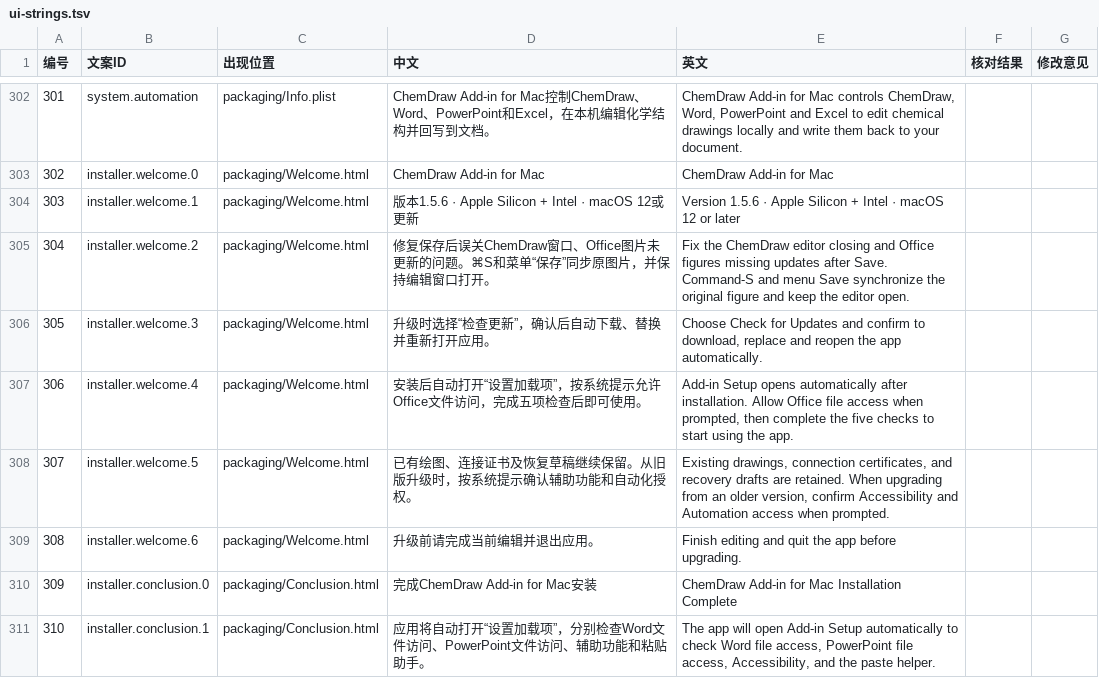
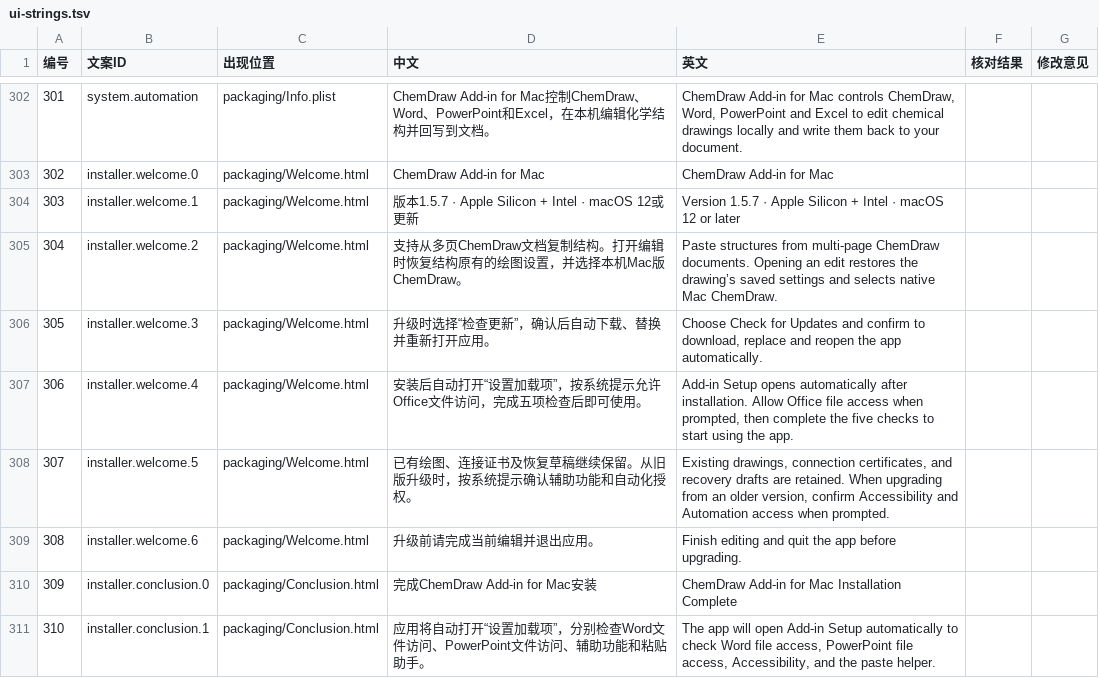
Before and after one commit to BoeingART/chemdraw-add-in-for-mac, a TSV file: docs/ui-strings.tsv, drawn as a sheet; only a part is shown, gaps mark what is left out; the diff names each change by its address in the sheet, - before the commit and + after, or states it on an @@ line.

Commit message:
Release v1.5.7 with multi-page previews and native editor fixes

```diff
--- a/docs/ui-strings.tsv
+++ b/docs/ui-strings.tsv
-D304 (中文): 版本1.5.6 · Apple Silicon + Intel · macOS 12或更新
+D304 (中文): 版本1.5.7 · Apple Silicon + Intel · macOS 12或更新
-E304 (英文): Version 1.5.6 · Apple…
+E304 (英文): Version 1.5.7 · Apple…
-D305 (中文): 修复保存后误关ChemDraw窗口、Office图片未更新的问题。⌘S和菜单“保存”同步原图片，并保持编辑窗口打开。
+D305 (中文): 支持从多页ChemDraw文档复制结构。打开编辑时恢复结构原有的绘图设置，并选择本机Mac版ChemDraw。
-E305 (英文): Fix the ChemDraw editor closing and Office figures missing updates after Save. Command-S and menu Save synchronize the original figure and keep the editor open.
+E305 (英文): Paste structures from multi-page ChemDraw documents. Opening an edit restores the drawing’s saved settings and selects native Mac ChemDraw.
```
Also changed, not shown: 15 other files.
